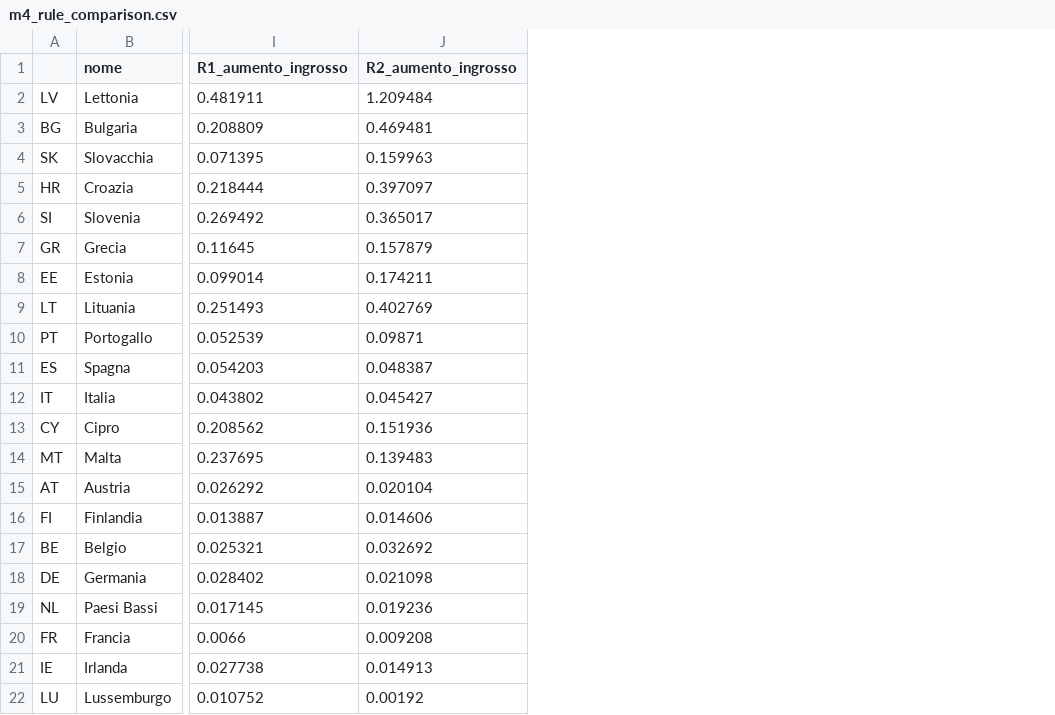
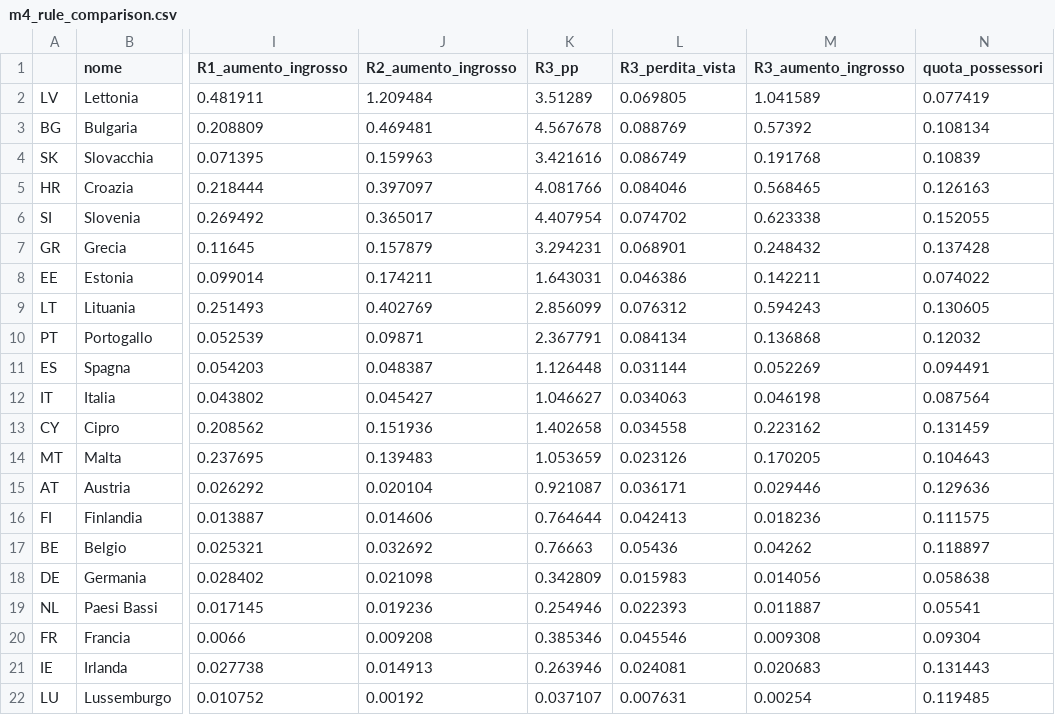
Before and after one commit to lorenzo-bianchi-lab/euro-stablecoin-exposure, a CSV file: data/processed/m4_rule_comparison.csv, drawn as a sheet; only a part is shown, gaps mark what is left out; the diff names each change by its address in the sheet, - before the commit and + after, or states it on an @@ line.

```diff
--- a/data/processed/m4_rule_comparison.csv
+++ b/data/processed/m4_rule_comparison.csv
+column K (R3_pp), rows 2-22: 3.51289 | 4.567678 | 3.421616 | 4.081766 | 4.407954 | 3.294231 | 1.643031 | 2.856099 | 2.367791 | 1.126448 | 1.046627 | 1.402658 | 1.053659 | 0.921087 | 0.764644 | 0.76663 | 0.342809 | 0.254946 | 0.385346 | 0.263946 | 0.037107
+column L (R3_perdita_vista), rows 2-22: 0.069805 | 0.088769 | 0.086749 | 0.084046 | 0.074702 | 0.068901 | 0.046386 | 0.076312 | 0.084134 | 0.031144 | 0.034063 | 0.034558 | 0.023126 | 0.036171 | 0.042413 | 0.05436 | 0.015983 | 0.022393 | 0.045546 | 0.024081 | 0.007631
+column M (R3_aumento_ingrosso), rows 2-22: 1.041589 | 0.57392 | 0.191768 | 0.568465 | 0.623338 | 0.248432 | 0.142211 | 0.594243 | 0.136868 | 0.052269 | 0.046198 | 0.223162 | 0.170205 | 0.029446 | 0.018236 | 0.04262 | 0.014056 | 0.011887 | 0.009308 | 0.020683 | 0.00254
+column N (quota_possessori), rows 2-22: 0.077419 | 0.108134 | 0.10839 | 0.126163 | 0.152055 | 0.137428 | 0.074022 | 0.130605 | 0.12032 | 0.094491 | 0.087564 | 0.131459 | 0.104643 | 0.129636 | 0.111575 | 0.118897 | 0.058638 | 0.05541 | 0.09304 | 0.131443 | 0.119485
```
Also changed, not shown: data/processed/m4_euro_area.csv, data/processed/m5_credit_euro_area.csv, 15 other files.
